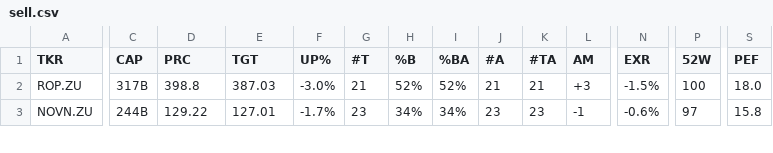
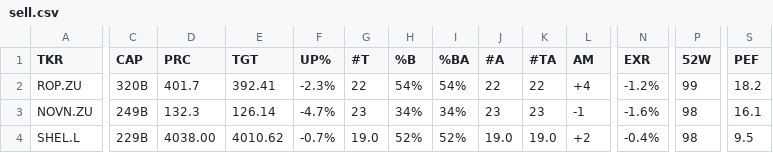
Before and after one commit to weirdapps/etorotrade, a CSV file: yahoofinance/output/sell.csv, drawn as a sheet; only a part is shown, gaps mark what is left out; rows hold the shown columns only; the diff covers the shown part only; the diff names each change by its address in the sheet, - before the commit and + after, or states it on an @@ line.

```diff
--- a/yahoofinance/output/sell.csv
+++ b/yahoofinance/output/sell.csv
-C2 (CAP): 317B
+C2 (CAP): 320B
-D2 (PRC): 398.8
+D2 (PRC): 401.7
-E2 (TGT): 387.03
+E2 (TGT): 392.41
-F2 (UP%): -3.0%
+F2 (UP%): -2.3%
-G2 (#T): 21
+G2 (#T): 22
-H2 (%B): 52%
+H2 (%B): 54%
-I2 (%BA): 52%
+I2 (%BA): 54%
-J2 (#A): 21
+J2 (#A): 22
-K2 (#TA): 21
+K2 (#TA): 22
-L2 (AM): +3
+L2 (AM): +4
-N2 (EXR): -1.5%
+N2 (EXR): -1.2%
-P2 (52W): 100
+P2 (52W): 99
-S2 (PEF): 18.0
+S2 (PEF): 18.2
-C3 (CAP): 244B
+C3 (CAP): 249B
-D3 (PRC): 129.22
+D3 (PRC): 132.3
-E3 (TGT): 127.01
+E3 (TGT): 126.14
-F3 (UP%): -1.7%
+F3 (UP%): -4.7%
-N3 (EXR): -0.6%
+N3 (EXR): -1.6%
-P3 (52W): 97
+P3 (52W): 98
-S3 (PEF): 15.8
+S3 (PEF): 16.1
+row 4: SHEL.L | 229B | 4038.00 | 4010.62 | -0.7% | 19.0 | 52% | 52% | 19.0 | 19.0 | +2 | -0.4% | 98 | 9.5
```
Also changed, not shown: 1 added row and 64 edited cells elsewhere in this file, yahoofinance/input/yfinance_skip.csv, yahoofinance/output/buy.csv, 3 other files.
